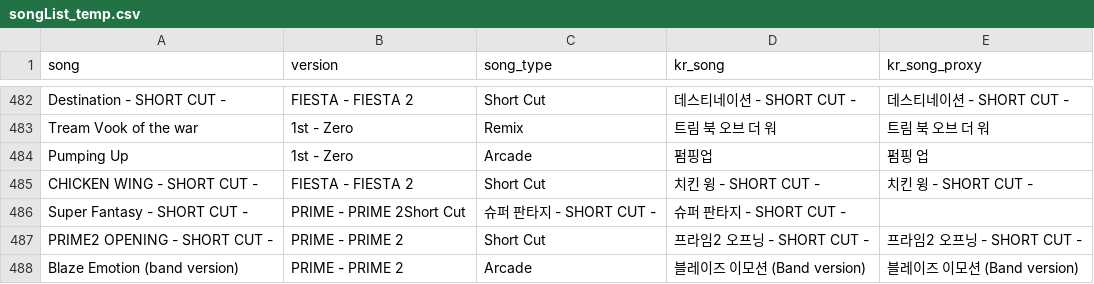
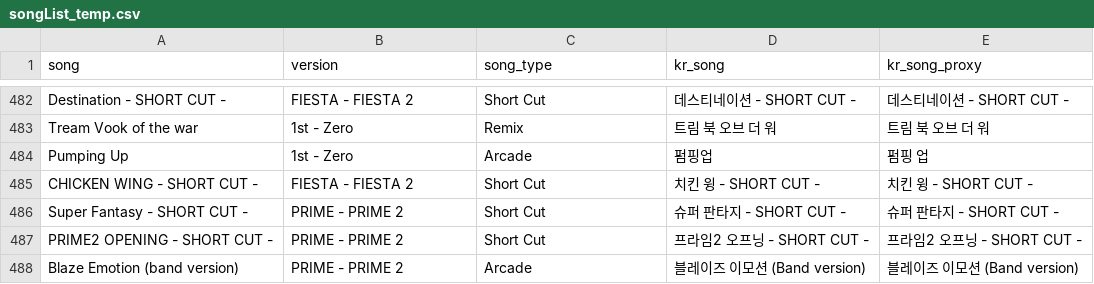
Before and after one commit to gunhee-c/PIUin100RankAnalyzer, a CSV file: datamodules/PHOENIX/2.0.0/songList_temp.csv, drawn as a sheet; only a part is shown, gaps mark what is left out.

```diff
--- a/datamodules/PHOENIX/2.0.0/songList_temp.csv
+++ b/datamodules/PHOENIX/2.0.0/songList_temp.csv
@@ -485,3 +485,3 @@ Pumping Up,1st - Zero,Arcade,펌핑업,펌핑 업
 CHICKEN WING - SHORT CUT -,FIESTA - FIESTA 2,Short Cut,치킨 윙 - SHORT CUT -,치킨 윙 - SHORT CUT -
-Super Fantasy - SHORT CUT -,PRIME - PRIME 2Short Cut,슈퍼 판타지 - SHORT CUT -,슈퍼 판타지 - SHORT CUT -
+Super Fantasy - SHORT CUT -,PRIME - PRIME 2,Short Cut,슈퍼 판타지 - SHORT CUT -,슈퍼 판타지 - SHORT CUT -
 PRIME2 OPENING - SHORT CUT -,PRIME - PRIME 2,Short Cut,프라임2 오프닝 - SHORT CUT -,프라임2 오프닝 - SHORT CUT -
```
Also changed, not shown: datamodules/songList_temp.csv, 30 other files.
